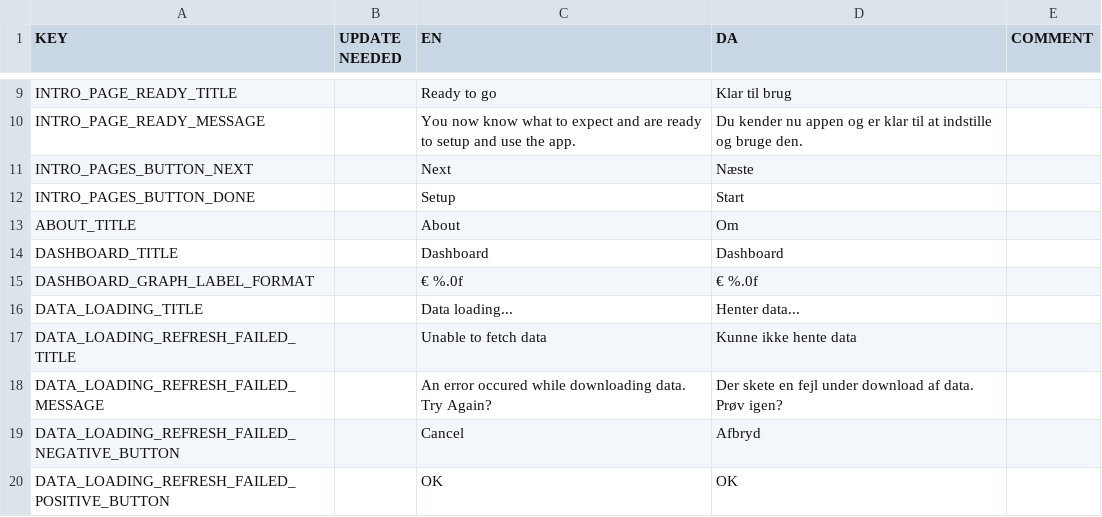
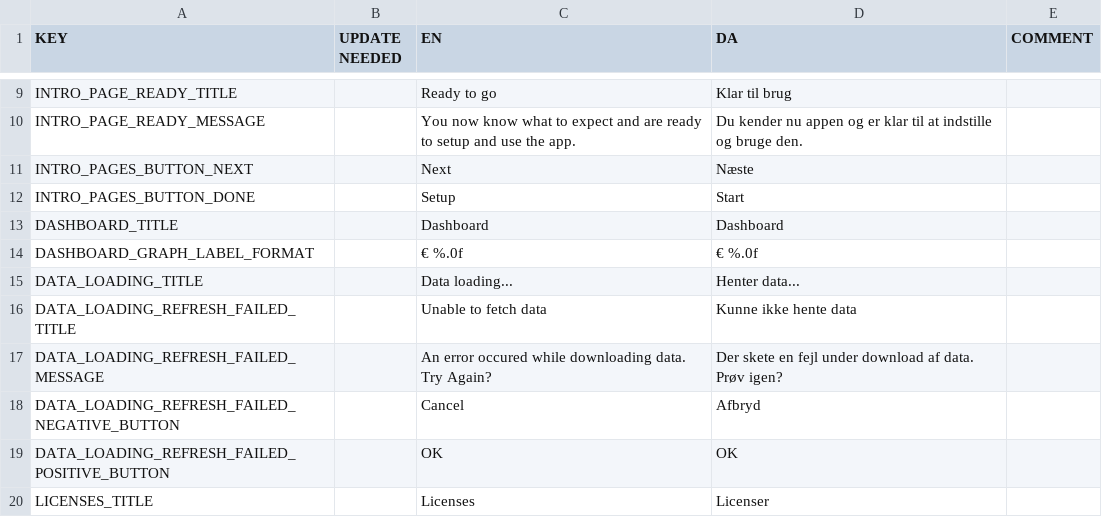
Before and after one commit to CodeReaper/powercast-ios, a CSV file: resources/translations/translations.csv, drawn as a sheet; only a part is shown, gaps mark what is left out; the shorter side is filled out with more unchanged rows.

Commit message:
Remove About view for now

```diff
--- a/resources/translations/translations.csv
+++ b/resources/translations/translations.csv
@@ -12,3 +12,2 @@
 "INTRO_PAGES_BUTTON_DONE","","Setup","Start",""
-"ABOUT_TITLE","","About","Om",""
 "DASHBOARD_TITLE","","Dashboard","Dashboard",""
```
Also changed, not shown: 5 other files.
